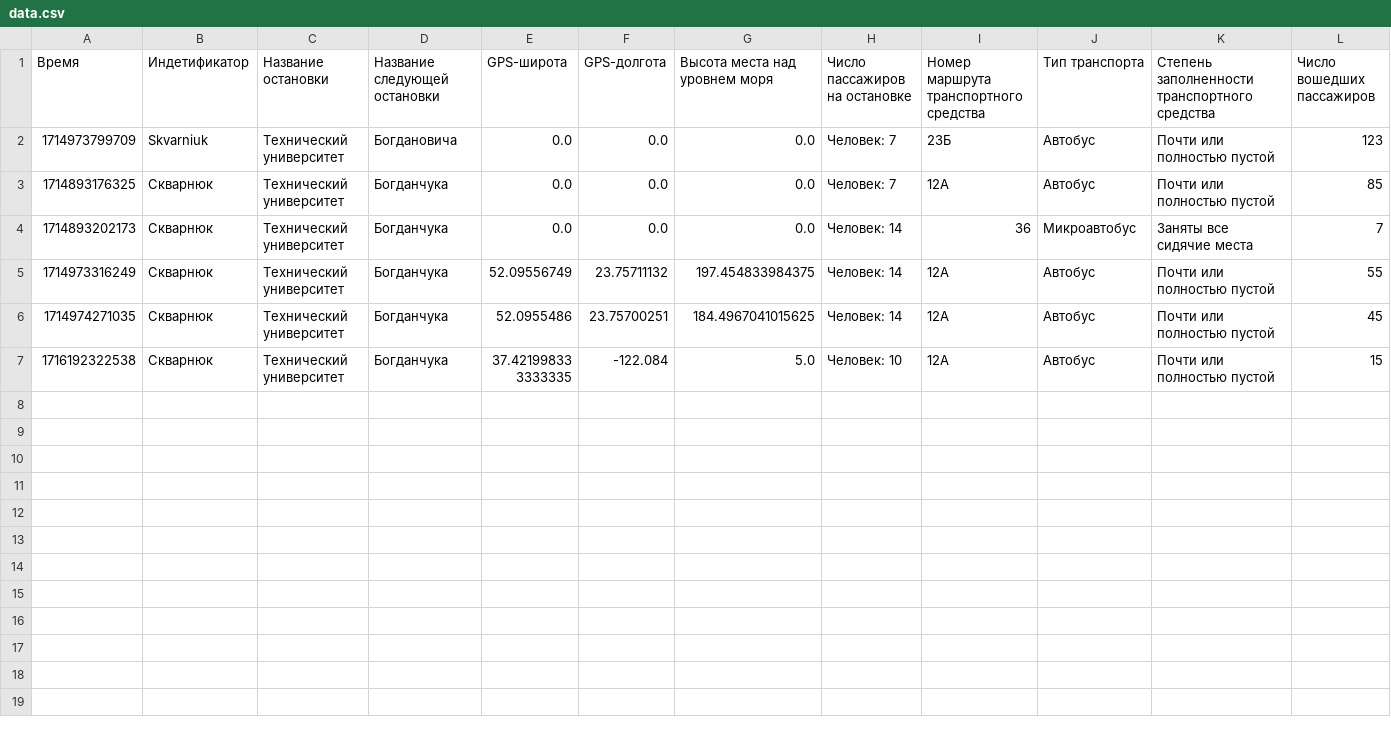
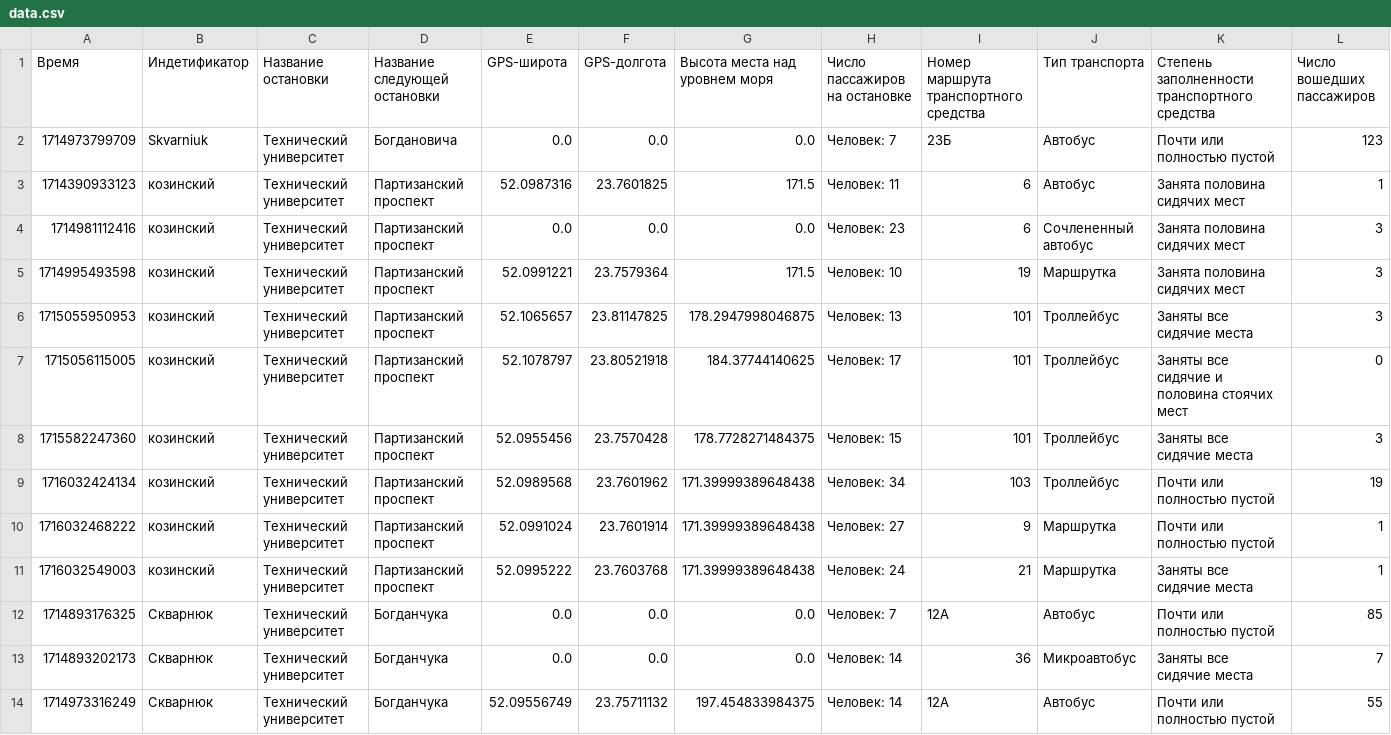
Before and after one commit to Gomziakoff/autobus, a CSV file: coursework/upload/data.csv, drawn as a sheet; only a part is shown; the shorter side is filled out with more unchanged rows; rows hold the shown columns only; the diff names each change by its address in the sheet, - before the commit and + after, or states it on an @@ line.

```diff
--- a/coursework/upload/data.csv
+++ b/coursework/upload/data.csv
+row 3: 1714390933123 | козинский | Технический университет | Партизанский проспект | 52.0987316 | 23.7601825 | 171.5 | Человек: 11 | 6 | Автобус | Занята половина сидячих мест | 1
+row 4: 1714981112416 | козинский | Технический университет | Партизанский проспект | 0.0 | 0.0 | 0.0 | Человек: 23 | 6 | Сочлененный автобус | Занята половина сидячих мест | 3
+row 5: 1714995493598 | козинский | Технический университет | Партизанский проспект | 52.0991221 | 23.7579364 | 171.5 | Человек: 10 | 19 | Маршрутка | Занята половина сидячих мест | 3
+row 6: 1715055950953 | козинский | Технический университет | Партизанский проспект | 52.1065657 | 23.81147825 | 178.2947998046875 | Человек: 13 | 101 | Троллейбус | Заняты все сидячие места | 3
+row 7: 1715056115005 | козинский | Технический университет | Партизанский проспект | 52.1078797 | 23.80521918 | 184.37744140625 | Человек: 17 | 101 | Троллейбус | Заняты все сидячие и половина стоячих мест | 0
+row 8: 1715582247360 | козинский | Технический университет | Партизанский проспект | 52.0955456 | 23.7570428 | 178.7728271484375 | Человек: 15 | 101 | Троллейбус | Заняты все сидячие места | 3
+row 9: 1716032424134 | козинский | Технический университет | Партизанский проспект | 52.0989568 | 23.7601962 | 171.39999389648438 | Человек: 34 | 103 | Троллейбус | Почти или полностью пустой | 19
+row 10: 1716032468222 | козинский | Технический университет | Партизанский проспект | 52.0991024 | 23.7601914 | 171.39999389648438 | Человек: 27 | 9 | Маршрутка | Почти или полностью пустой | 1
+row 11: 1716032549003 | козинский | Технический университет | Партизанский проспект | 52.0995222 | 23.7603768 | 171.39999389648438 | Человек: 24 | 21 | Маршрутка | Заняты все сидячие места | 1
```
Also changed, not shown: 13 other files.
